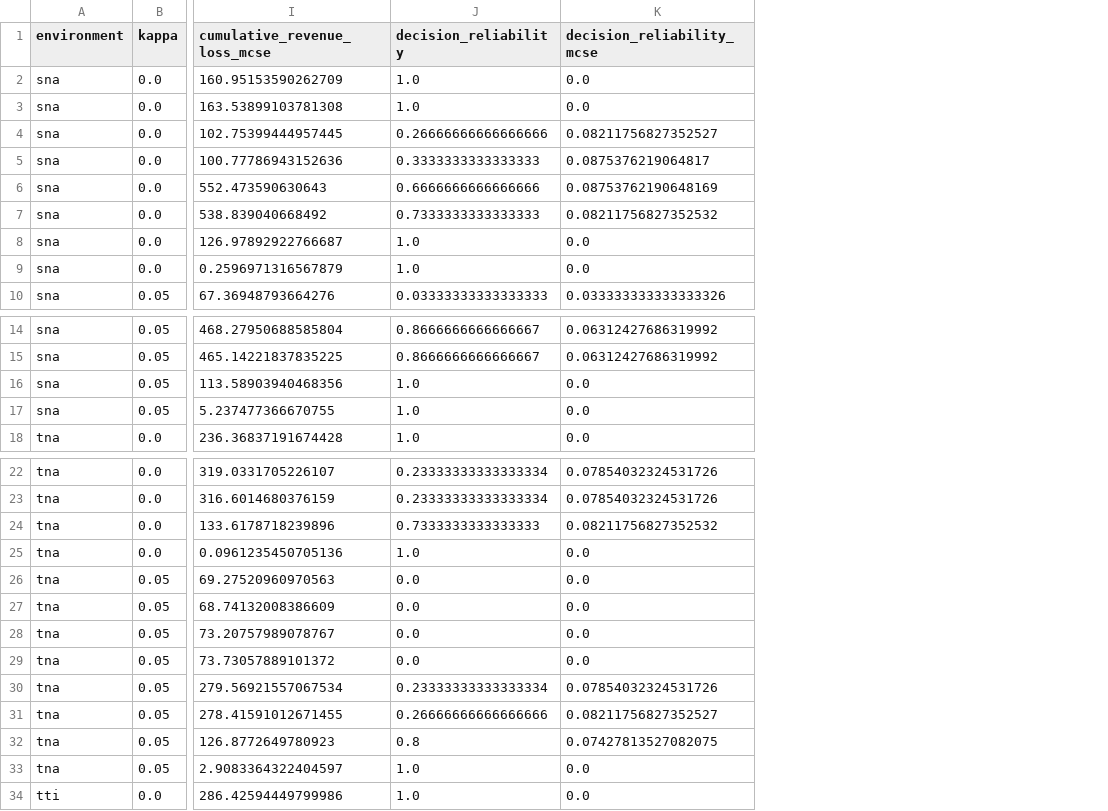
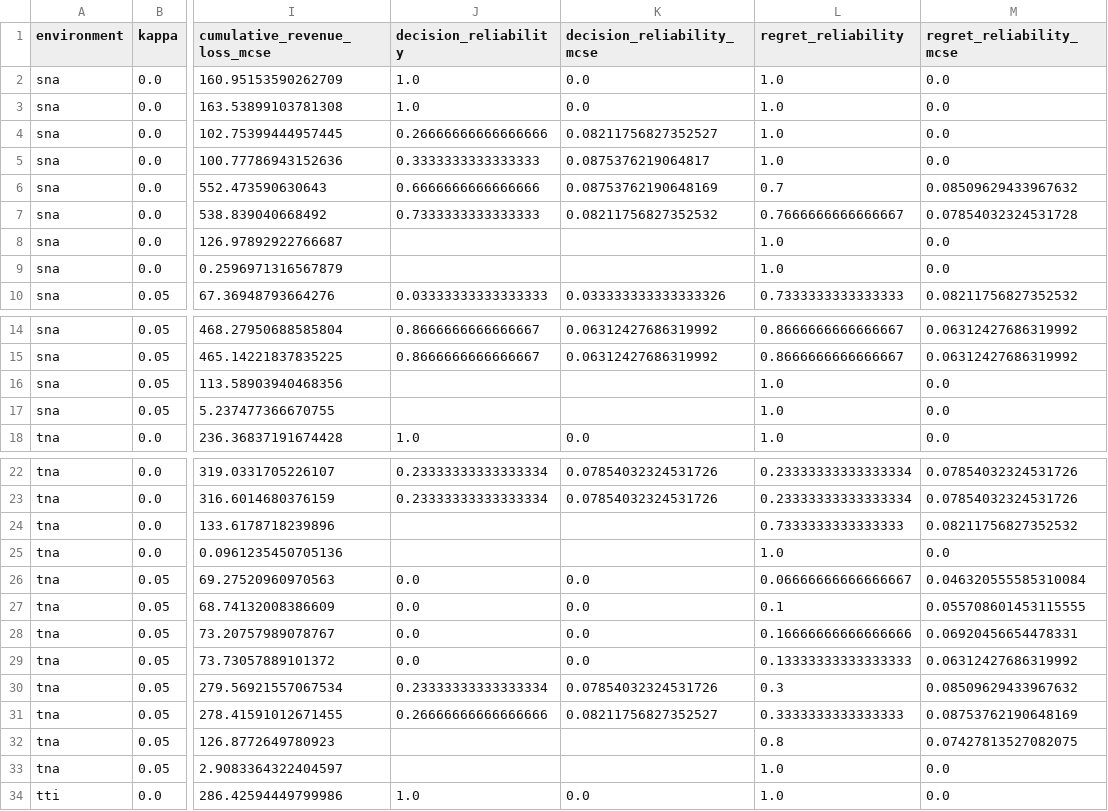
Before and after one commit to jrmst102/known-truth-pricing-sim, a CSV file: outputs/exploratory/six-cell-20261015/table2_pricing_performance.csv, drawn as a sheet; only a part is shown, gaps mark what is left out; the diff covers the shown part only; the diff names each change by its address in the sheet, - before the commit and + after, or states it on an @@ line.

Commit message:
Finalize exploratory reporting definitions and verified paired comparisons
Align horizon RMSE and reference reliability definitions, add 48 paired contrasts, and regenerate chapter, tables, and figure labels from saved estimates. Four focused tests and independent output checks passed. No simulation rerun.

```diff
--- a/outputs/exploratory/six-cell-20261015/table2_pricing_performance.csv
+++ b/outputs/exploratory/six-cell-20261015/table2_pricing_performance.csv
+column L (regret_reliability), rows 2-10: 1.0 | 1.0 | 1.0 | 1.0 | 0.7 | 0.7666666666666667 | 1.0 | 1.0 | 0.7333333333333333; rows 14-18: 0.8666666666666667 | 0.8666666666666667 | 1.0 | 1.0 | 1.0; rows 22-34: 0.23333333333333334 | 0.23333333333333334 | 0.7333333333333333 | 1.0 | 0.06666666666666667 | 0.1 | 0.16666666666666666 | 0.13333333333333333 | 0.3 | 0.3333333333333333 | 0.8 | 1.0 | 1.0
+column M (regret_reliability_mcse), rows 2-10: 0.0 | 0.0 | 0.0 | 0.0 | 0.08509629433967632 | 0.07854032324531728 | 0.0 | 0.0 | 0.08211756827352532; rows 14-18: 0.06312427686319992 | 0.06312427686319992 | 0.0 | 0.0 | 0.0; rows 22-34: 0.07854032324531726 | 0.07854032324531726 | 0.08211756827352532 | 0.0 | 0.046320555585310084 | 0.055708601453115555 | 0.06920456654478331 | 0.06312427686319992 | 0.08509629433967632 | 0.08753762190648169 | 0.07427813527082075 | 0.0 | 0.0
-J8:J9 (decision_reliability): 1.0
+J8:J9 (decision_reliability): (empty)
-K8:K9 (decision_reliability_mcse): 0.0
+K8:K9 (decision_reliability_mcse): (empty)
-J16:J17 (decision_reliability): 1.0
+J16:J17 (decision_reliability): (empty)
-K16:K17 (decision_reliability_mcse): 0.0
+K16:K17 (decision_reliability_mcse): (empty)
-J24 (decision_reliability): 0.7333333333333333
+J24 (decision_reliability): (empty)
-K24 (decision_reliability_mcse): 0.08211756827352532
+K24 (decision_reliability_mcse): (empty)
-J25 (decision_reliability): 1.0
+J25 (decision_reliability): (empty)
-K25 (decision_reliability_mcse): 0.0
+K25 (decision_reliability_mcse): (empty)
-J32 (decision_reliability): 0.8
+J32 (decision_reliability): (empty)
-K32 (decision_reliability_mcse): 0.07427813527082075
+K32 (decision_reliability_mcse): (empty)
-J33 (decision_reliability): 1.0
+J33 (decision_reliability): (empty)
-K33 (decision_reliability_mcse): 0.0
+K33 (decision_reliability_mcse): (empty)
```
Also changed, not shown: 8 edited cells elsewhere in this file, outputs/exploratory/six-cell-20261015/performance.csv, 12 other files.
